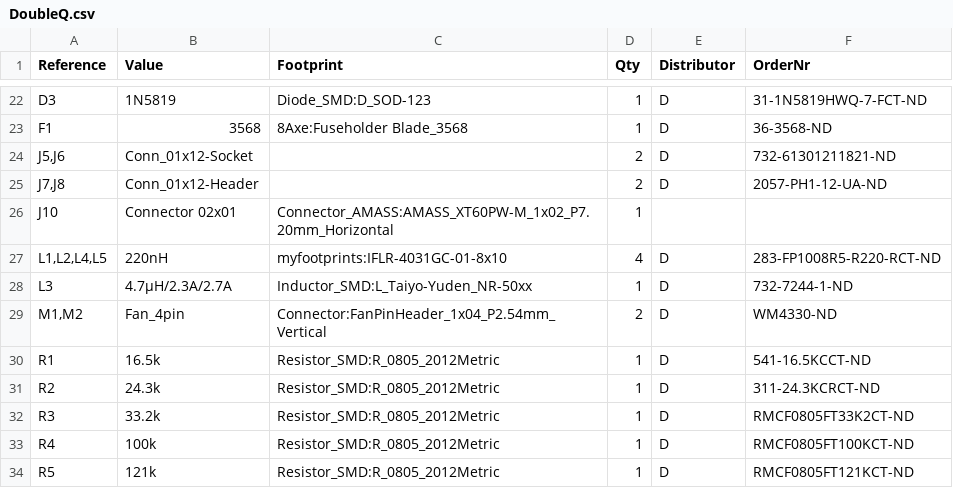
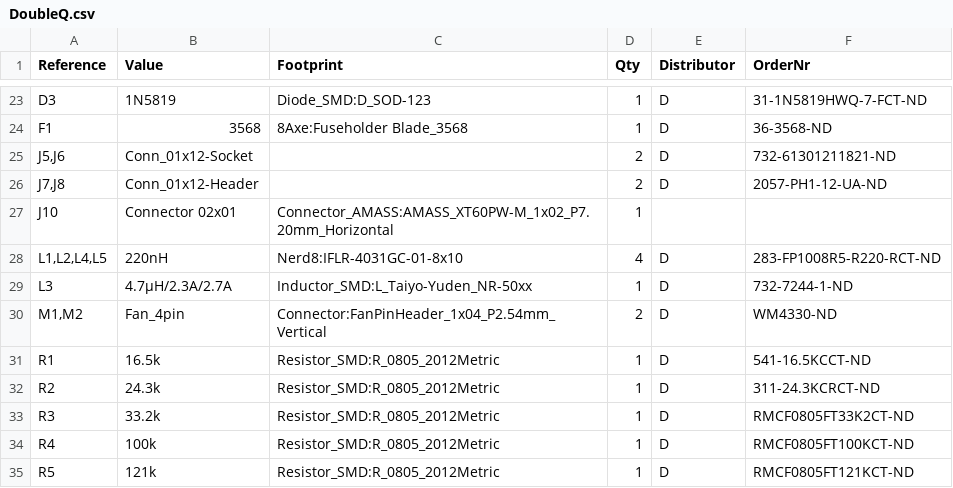
Before and after one commit to Patsch91/NerdOCTAXE-Gamma, a CSV file: bom/DoubleQ.csv, drawn as a sheet; only a part is shown, gaps mark what is left out; the diff covers the shown part only.

```diff
--- a/bom/DoubleQ.csv
+++ b/bom/DoubleQ.csv
@@ -26,3 +27,3 @@
 "J10","Connector 02x01","Connector_AMASS:AMASS_XT60PW-M_1x02_P7.20mm_Horizontal","1","",""
-"L1,L2,L4,L5","220nH","myfootprints:IFLR-4031GC-01-8x10","4","D","283-FP1008R5-R220-RCT-ND"
+"L1,L2,L4,L5","220nH","Nerd8:IFLR-4031GC-01-8x10","4","D","283-FP1008R5-R220-RCT-ND"
 "L3","4.7µH/2.3A/2.7A","Inductor_SMD:L_Taiyo-Yuden_NR-50xx","1","D","732-7244-1-ND"
```
Also changed, not shown: 2 added rows and 9 edited cells elsewhere in this file, 4 other files.
